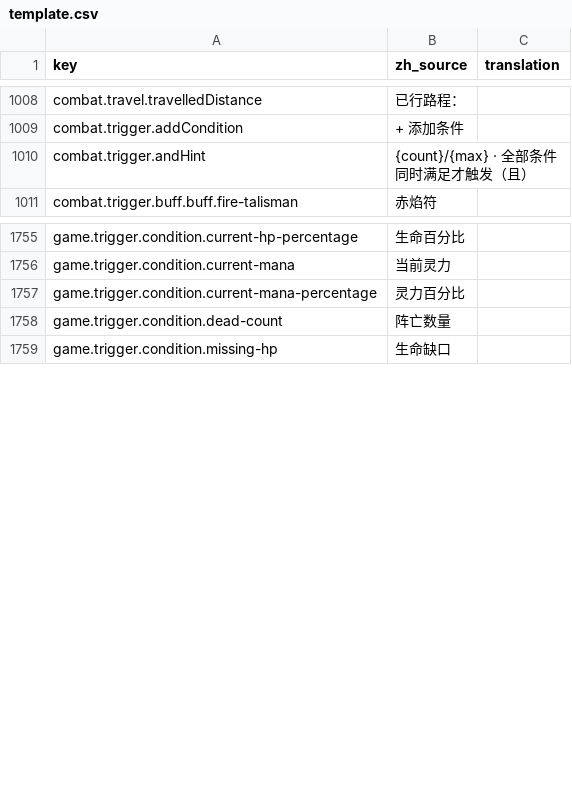
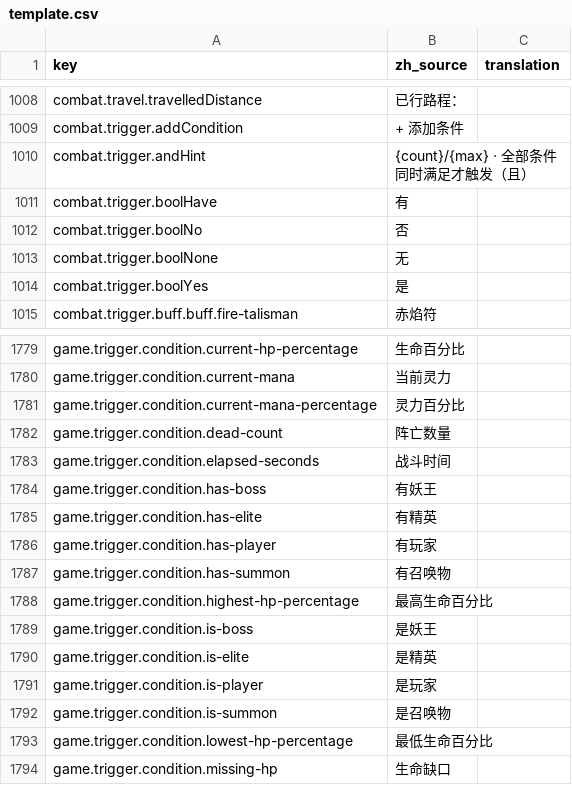
Before and after one commit to fruktoguo/daohua, a CSV file: frontend/public/locales/template.csv, drawn as a sheet; only a part is shown, gaps mark what is left out; the diff covers the shown part only.

```diff
--- a/frontend/public/locales/template.csv
+++ b/frontend/public/locales/template.csv
@@ -1025,2 +1025,6 @@ combat.trigger.addCondition,"+ 添加条件",""
 combat.trigger.andHint,"{count}/{max} · 全部条件同时满足才触发（且）",""
+combat.trigger.boolHave,"有",""
+combat.trigger.boolNo,"否",""
+combat.trigger.boolNone,"无",""
+combat.trigger.boolYes,"是",""
 combat.trigger.buff.buff.fire-talisman,"赤焰符",""
@@ -1915,2 +1939,13 @@ game.trigger.condition.current-mana-percentage,"灵力百分比",""
 game.trigger.condition.dead-count,"阵亡数量",""
+game.trigger.condition.elapsed-seconds,"战斗时间",""
+game.trigger.condition.has-boss,"有妖王",""
+game.trigger.condition.has-elite,"有精英",""
+game.trigger.condition.has-player,"有玩家",""
+game.trigger.condition.has-summon,"有召唤物",""
+game.trigger.condition.highest-hp-percentage,"最高生命百分比",""
+game.trigger.condition.is-boss,"是妖王",""
+game.trigger.condition.is-elite,"是精英",""
+game.trigger.condition.is-player,"是玩家",""
+game.trigger.condition.is-summon,"是召唤物",""
+game.trigger.condition.lowest-hp-percentage,"最低生命百分比",""
 game.trigger.condition.missing-hp,"生命缺口",""
```
Also changed, not shown: 27 added rows and 2 edited cells elsewhere in this file, 24 other files.
